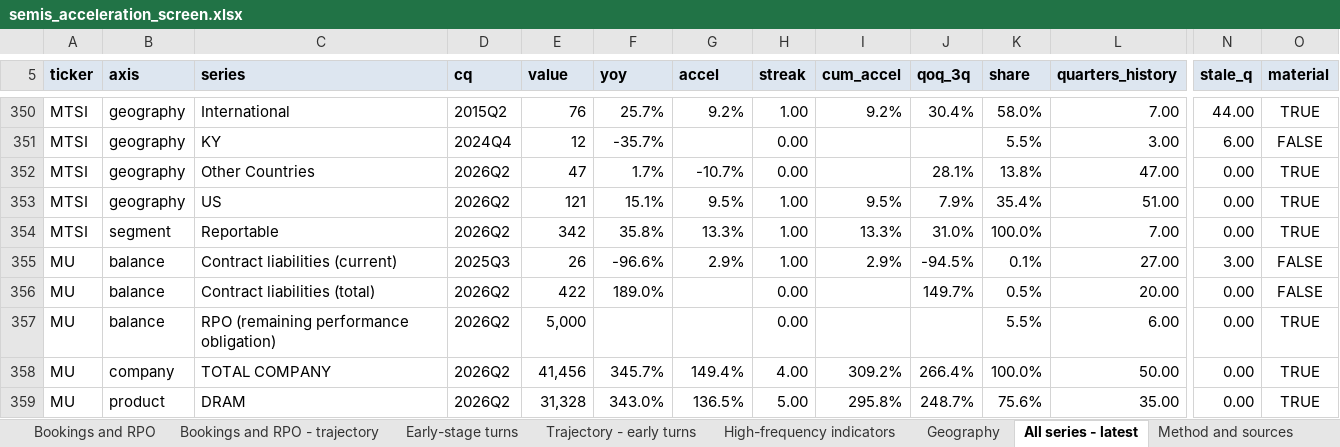
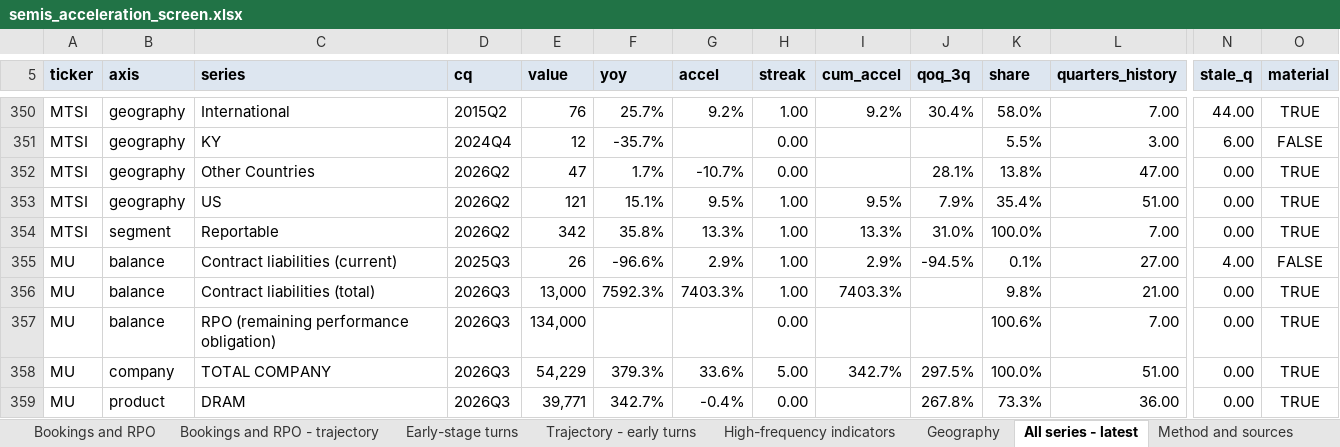
Before and after one commit to shashankrboppidi2/semis-screener, an Excel workbook: results/semis_acceleration_screen.xlsx, sheet All series - latest, drawn as a sheet; only a part is shown, gaps mark what is left out; values as stored, in another font and other column widths than the file's, no borders; the diff covers the shown part only; the diff names each change by its address in the sheet, - before the commit and + after, or states it on an @@ line.

```diff
--- a/results/semis_acceleration_screen.xlsx (sheet All series - latest)
+++ b/results/semis_acceleration_screen.xlsx (sheet All series - latest)
-N355 (stale_q): 3.00
+N355 (stale_q): 4.00
-D356:D359 (cq): 2026Q2
+D356:D359 (cq): 2026Q3
-E356 (value): 422
+E356 (value): 13,000
-F356 (yoy): 189.0%
+F356 (yoy): 7592.3%
-G356 (accel): (empty)
+G356 (accel): 7403.3%
-H356 (streak): 0.00
+H356 (streak): 1.00
-I356 (cum_accel): (empty)
+I356 (cum_accel): 7403.3%
-J356 (qoq_3q): 149.7%
+J356 (qoq_3q): (empty)
-K356 (share): 0.5%
+K356 (share): 9.8%
-L356 (quarters_history): 20.00
+L356 (quarters_history): 21.00
-O356 (material): FALSE
+O356 (material): TRUE
-E357 (value): 5,000
+E357 (value): 134,000
-K357 (share): 5.5%
+K357 (share): 100.6%
-L357 (quarters_history): 6.00
+L357 (quarters_history): 7.00
-E358 (value): 41,456
+E358 (value): 54,229
-F358 (yoy): 345.7%
+F358 (yoy): 379.3%
-G358 (accel): 149.4%
+G358 (accel): 33.6%
-H358 (streak): 4.00
+H358 (streak): 5.00
-I358 (cum_accel): 309.2%
+I358 (cum_accel): 342.7%
-J358 (qoq_3q): 266.4%
+J358 (qoq_3q): 297.5%
-L358 (quarters_history): 50.00
+L358 (quarters_history): 51.00
-E359 (value): 31,328
+E359 (value): 39,771
-F359 (yoy): 343.0%
+F359 (yoy): 342.7%
-G359 (accel): 136.5%
+G359 (accel): -0.4%
-H359 (streak): 5.00
+H359 (streak): 0.00
-I359 (cum_accel): 295.8%
+I359 (cum_accel): (empty)
-J359 (qoq_3q): 248.7%
+J359 (qoq_3q): 267.8%
-K359 (share): 75.6%
+K359 (share): 73.3%
-L359 (quarters_history): 35.00
+L359 (quarters_history): 36.00
```
Also changed, not shown: 76 edited cells elsewhere in this sheet, sheet Accelerating now, sheet Trajectory - accelerating, sheet Bookings and RPO - trajectory, sheet Decelerating now, sheet Bookings and RPO, sheet Early-stage turns, 1 more sheet, results/beat_and_raise_screen.xlsx, results/market_bookings_screen.xlsx, 4 other files.
